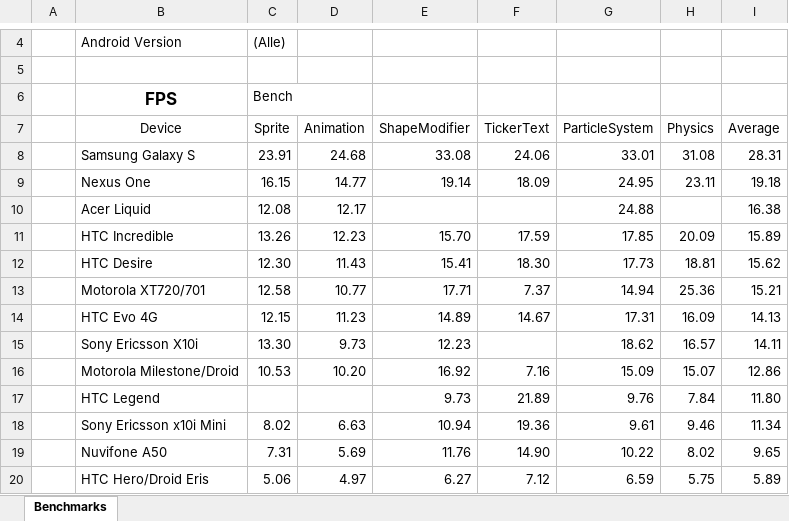
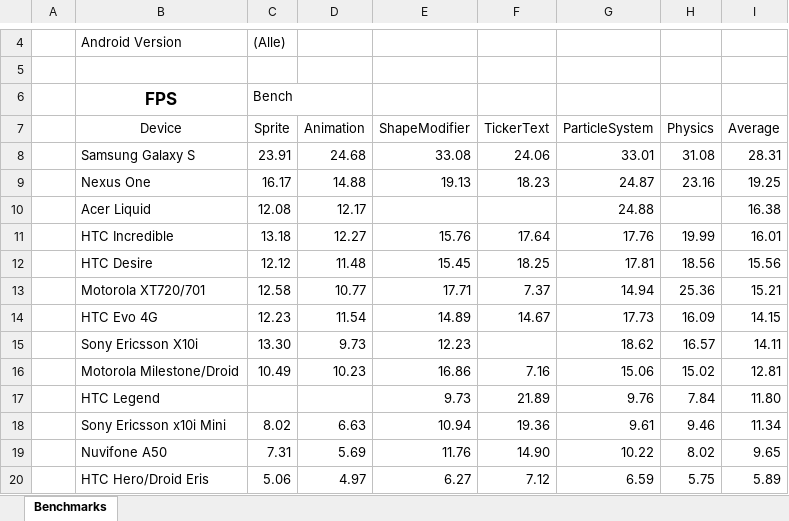
Before and after one commit to weimingtom/andengineexamples, an Excel workbook: doc/benchmarks.xlsx, sheet Benchmarks, drawn as a sheet; only a part is shown, gaps mark what is left out; values as stored, in another font and other column widths than the file's, no borders; charts and pictures and conditional formats not drawn; the diff covers the shown part only; the diff names each change by its address in the sheet, - before the commit and + after, or states it on an @@ line.

Commit message:
Many adaptions from MotionEvent to TouchEvent (just find/replace that name of the class). Changed "TouchDragManyExample" to "MultiTouchExample", as it is now supporting MultiTouch. Updated Benchmarks.

```diff
--- a/doc/benchmarks.xlsx (sheet Benchmarks)
+++ b/doc/benchmarks.xlsx (sheet Benchmarks)
-C9 (Sprite): 16.15
+C9 (Sprite): 16.17
-D9 (Animation): 14.77
+D9 (Animation): 14.88
-E9 (ShapeModifier): 19.14
+E9 (ShapeModifier): 19.13
-F9 (TickerText): 18.09
+F9 (TickerText): 18.23
-G9 (ParticleSystem): 24.95
+G9 (ParticleSystem): 24.87
-H9 (Physics): 23.11
+H9 (Physics): 23.16
-I9 (Average): 19.18
+I9 (Average): 19.25
-C11 (Sprite): 13.26
+C11 (Sprite): 13.18
-D11 (Animation): 12.23
+D11 (Animation): 12.27
-E11 (ShapeModifier): 15.70
+E11 (ShapeModifier): 15.76
-F11 (TickerText): 17.59
+F11 (TickerText): 17.64
-G11 (ParticleSystem): 17.85
+G11 (ParticleSystem): 17.76
-H11 (Physics): 20.09
+H11 (Physics): 19.99
-I11 (Average): 15.89
+I11 (Average): 16.01
-C12 (Sprite): 12.30
+C12 (Sprite): 12.12
-D12 (Animation): 11.43
+D12 (Animation): 11.48
-E12 (ShapeModifier): 15.41
+E12 (ShapeModifier): 15.45
-F12 (TickerText): 18.30
+F12 (TickerText): 18.25
-G12 (ParticleSystem): 17.73
+G12 (ParticleSystem): 17.81
-H12 (Physics): 18.81
+H12 (Physics): 18.56
-I12 (Average): 15.62
+I12 (Average): 15.56
-C14 (Sprite): 12.15
+C14 (Sprite): 12.23
-D14 (Animation): 11.23
+D14 (Animation): 11.54
-G14 (ParticleSystem): 17.31
+G14 (ParticleSystem): 17.73
-I14 (Average): 14.13
+I14 (Average): 14.15
-C16 (Sprite): 10.53
+C16 (Sprite): 10.49
-D16 (Animation): 10.20
+D16 (Animation): 10.23
-E16 (ShapeModifier): 16.92
+E16 (ShapeModifier): 16.86
-G16 (ParticleSystem): 15.09
+G16 (ParticleSystem): 15.06
-H16 (Physics): 15.07
+H16 (Physics): 15.02
-I16 (Average): 12.86
+I16 (Average): 12.81
```
Also changed, not shown: 1 added row and 19 edited cells elsewhere in this sheet, charts or pictures, 24 other files.
